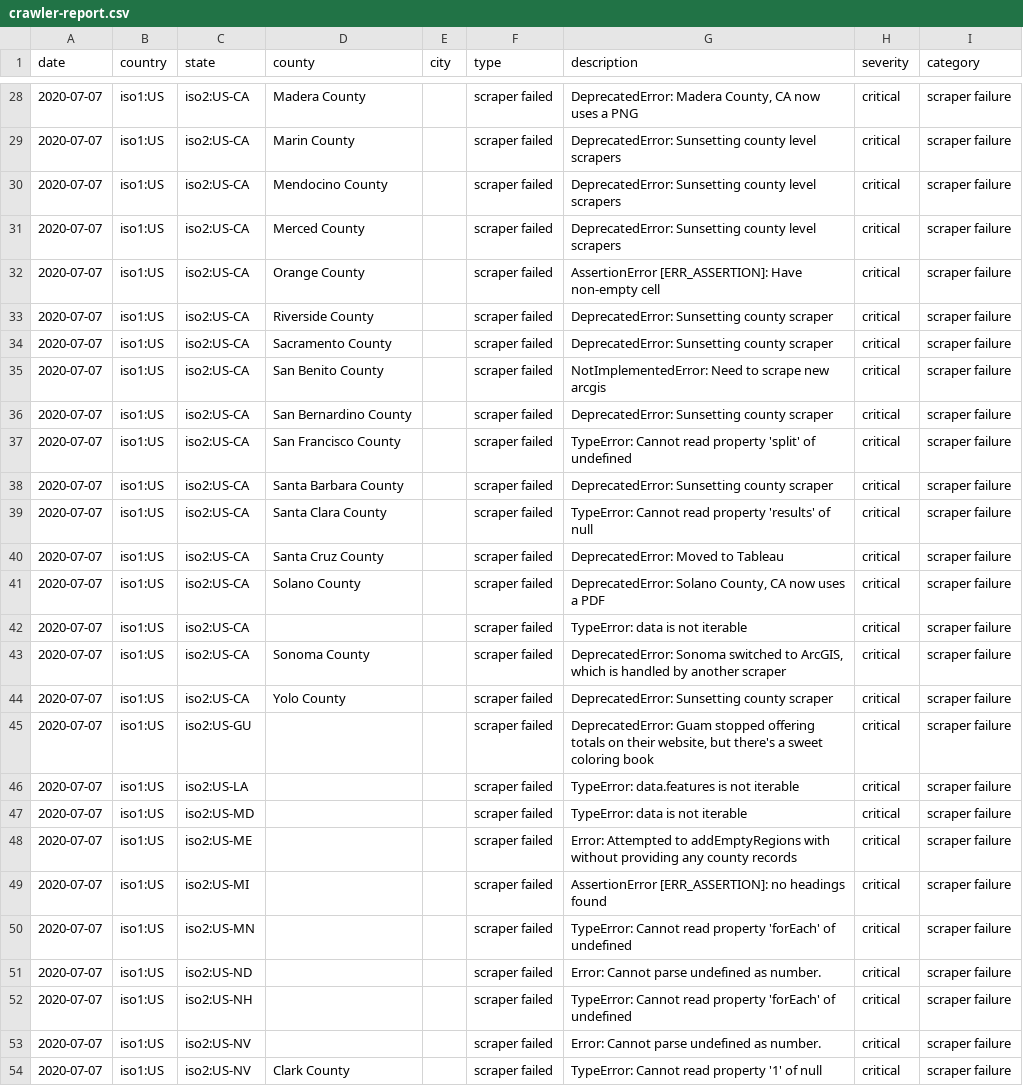
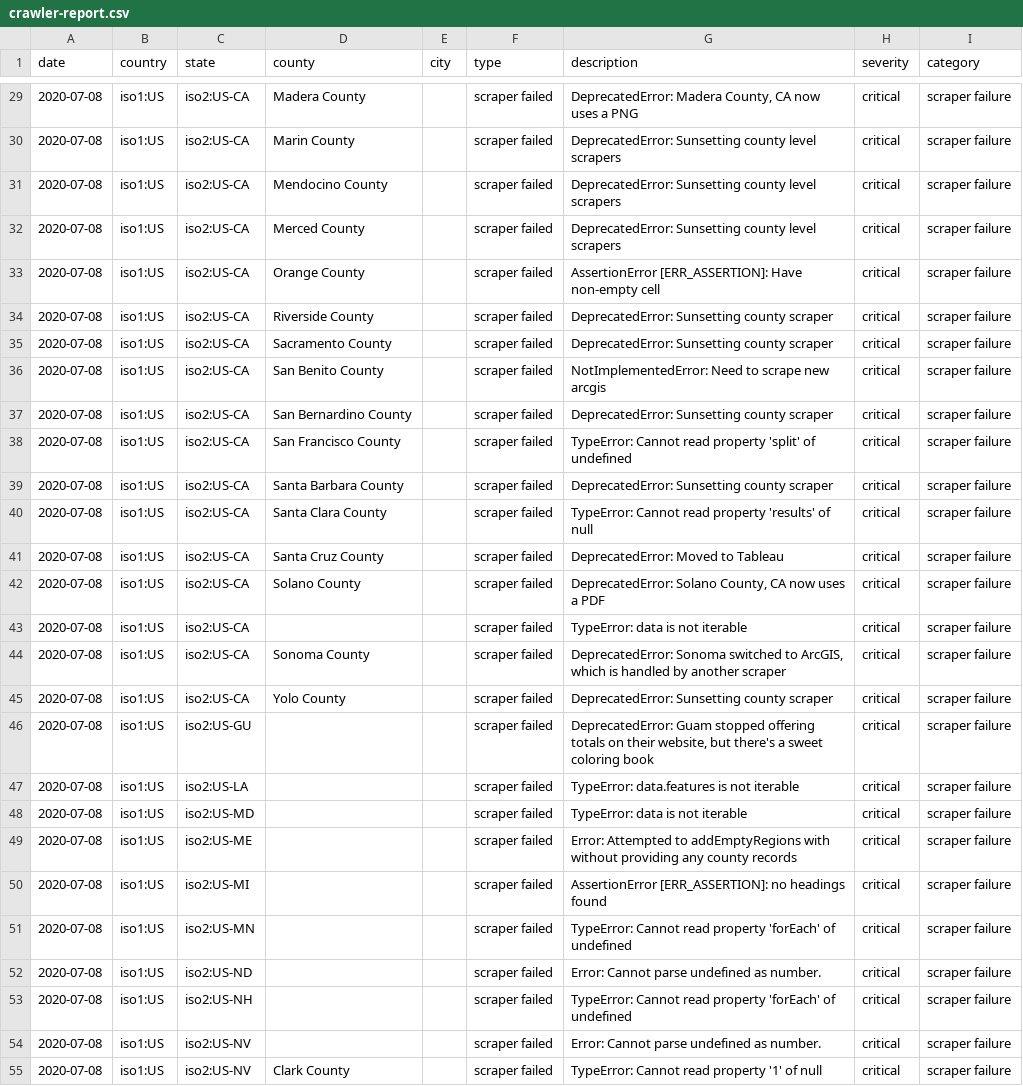
Before and after one commit to covidatlas/coronadatascraper, a CSV file: reports/crawler-report.csv, drawn as a sheet; only a part is shown, gaps mark what is left out; addresses are those after the commit; the diff covers the shown part only; the diff names each change by its address in the sheet, - before the commit and + after, or states it on an @@ line.

```diff
--- a/reports/crawler-report.csv
+++ b/reports/crawler-report.csv
-A29:A55 (date): 2020-07-07
+A29:A55 (date): 2020-07-08
```
Also changed, not shown: 1 added row and 50 edited cells elsewhere in this file, 10 other files.
